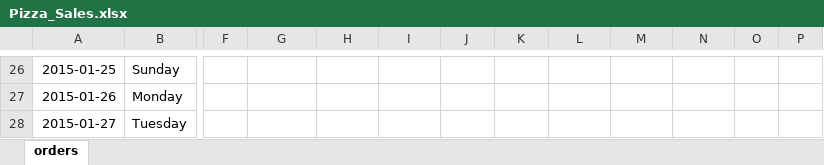
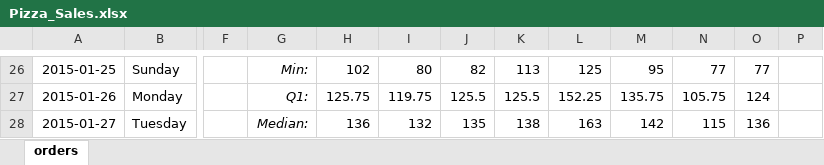
Before and after one commit to jorgeluissoto/Maven_Analytics_course, an Excel workbook: Excel/Statistics for Data Analysis/StatisticsforDataAnalysis-221118-112009/Projects/Pizza_Sales.xlsx, sheet orders, drawn as a sheet; only a part is shown, gaps mark what is left out; values as stored, in another font and other column widths than the file's, no borders; charts and pictures not drawn; the diff covers the shown part only; the diff names each change by its address in the sheet, - before the commit and + after, or states it on an @@ line.

```diff
--- a/Excel/Statistics for Data Analysis/StatisticsforDataAnalysis-221118-112009/Projects/Pizza_Sales.xlsx (sheet orders)
+++ b/Excel/Statistics for Data Analysis/StatisticsforDataAnalysis-221118-112009/Projects/Pizza_Sales.xlsx (sheet orders)
-G26: (empty)
+G26: Min:
-H26: (empty)
+H26: 102
-I26: (empty)
+I26: 80
-J26: (empty)
+J26: 82
-K26: (empty)
+K26: 113
-L26: (empty)
+L26: 125
-M26: (empty)
+M26: 95
-N26: (empty)
+N26: 77
-O26: (empty)
+O26: 77
-G27: (empty)
+G27: Q1:
-H27: (empty)
+H27: 125.75
-I27: (empty)
+I27: 119.75
-J27: (empty)
+J27: 125.5
-K27: (empty)
+K27: 125.5
-L27: (empty)
+L27: 152.25
-M27: (empty)
+M27: 135.75
-N27: (empty)
+N27: 105.75
-O27: (empty)
+O27: 124
-G28: (empty)
+G28: Median:
-H28: (empty)
+H28: 136
-I28: (empty)
+I28: 132
-J28: (empty)
+J28: 135
-K28: (empty)
+K28: 138
-L28: (empty)
+L28: 163
-M28: (empty)
+M28: 142
-N28: (empty)
+N28: 115
-O28: (empty)
+O28: 136
```
Also changed, not shown: 118 edited cells elsewhere in this sheet, charts or pictures, 2 other files.
